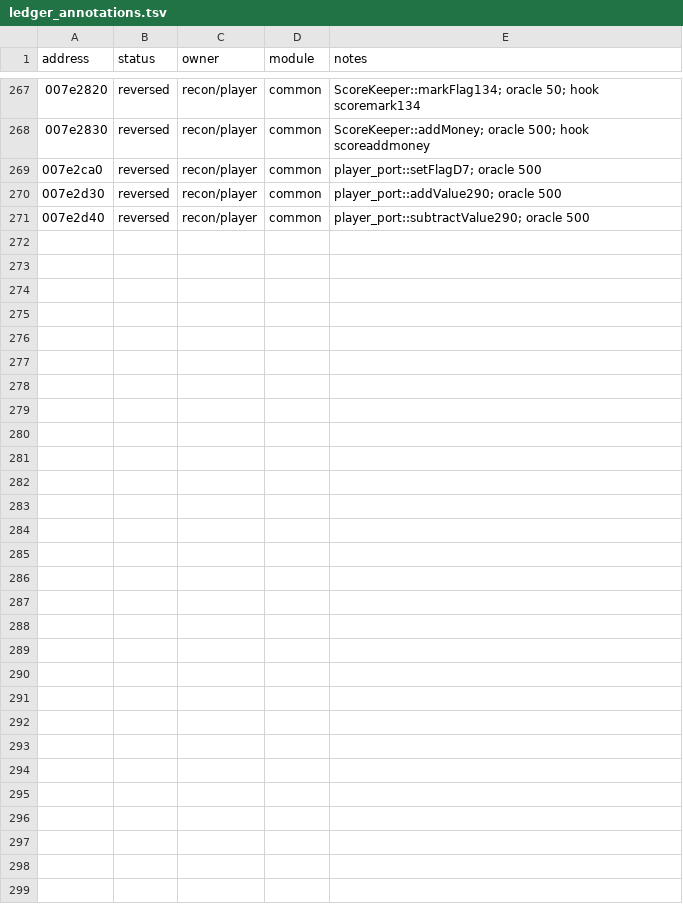
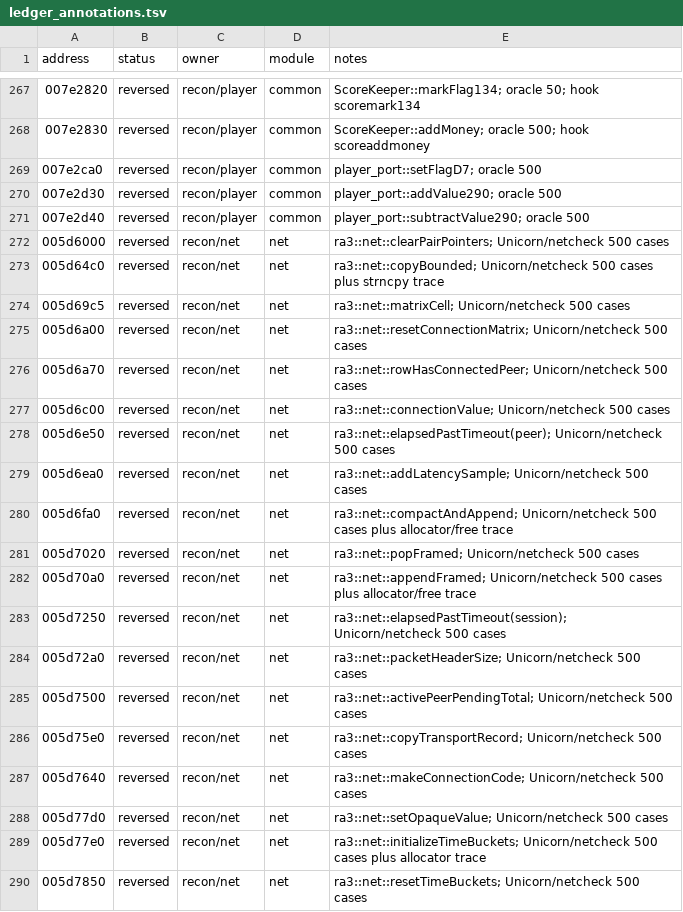
Before and after one commit to HolyCaonima/reaRa3, a TSV file: Ra3Source/docs/analysis/ra3_1.0/ledger_annotations.tsv, drawn as a sheet; only a part is shown, gaps mark what is left out; the diff covers the shown part only; the diff names each change by its address in the sheet, - before the commit and + after, or states it on an @@ line.

```diff
--- a/Ra3Source/docs/analysis/ra3_1.0/ledger_annotations.tsv
+++ b/Ra3Source/docs/analysis/ra3_1.0/ledger_annotations.tsv
+row 272: 005d6000 | reversed | recon/net | net | ra3::net::clearPairPointers; Unicorn/netcheck 500 cases
+row 273: 005d64c0 | reversed | recon/net | net | ra3::net::copyBounded; Unicorn/netcheck 500 cases plus strncpy trace
+row 274: 005d69c5 | reversed | recon/net | net | ra3::net::matrixCell; Unicorn/netcheck 500 cases
+row 275: 005d6a00 | reversed | recon/net | net | ra3::net::resetConnectionMatrix; Unicorn/netcheck 500 cases
+row 276: 005d6a70 | reversed | recon/net | net | ra3::net::rowHasConnectedPeer; Unicorn/netcheck 500 cases
+row 277: 005d6c00 | reversed | recon/net | net | ra3::net::connectionValue; Unicorn/netcheck 500 cases
+row 278: 005d6e50 | reversed | recon/net | net | ra3::net::elapsedPastTimeout(peer); Unicorn/netcheck 500 cases
+row 279: 005d6ea0 | reversed | recon/net | net | ra3::net::addLatencySample; Unicorn/netcheck 500 cases
+row 280: 005d6fa0 | reversed | recon/net | net | ra3::net::compactAndAppend; Unicorn/netcheck 500 cases plus allocator/free trace
+row 281: 005d7020 | reversed | recon/net | net | ra3::net::popFramed; Unicorn/netcheck 500 cases
+row 282: 005d70a0 | reversed | recon/net | net | ra3::net::appendFramed; Unicorn/netcheck 500 cases plus allocator/free trace
+row 283: 005d7250 | reversed | recon/net | net | ra3::net::elapsedPastTimeout(session); Unicorn/netcheck 500 cases
+row 284: 005d72a0 | reversed | recon/net | net | ra3::net::packetHeaderSize; Unicorn/netcheck 500 cases
+row 285: 005d7500 | reversed | recon/net | net | ra3::net::activePeerPendingTotal; Unicorn/netcheck 500 cases
+row 286: 005d75e0 | reversed | recon/net | net | ra3::net::copyTransportRecord; Unicorn/netcheck 500 cases
+row 287: 005d7640 | reversed | recon/net | net | ra3::net::makeConnectionCode; Unicorn/netcheck 500 cases
+row 288: 005d77d0 | reversed | recon/net | net | ra3::net::setOpaqueValue; Unicorn/netcheck 500 cases
+row 289: 005d77e0 | reversed | recon/net | net | ra3::net::initializeTimeBuckets; Unicorn/netcheck 500 cases plus allocator trace
+row 290: 005d7850 | reversed | recon/net | net | ra3::net::resetTimeBuckets; Unicorn/netcheck 500 cases
```
Also changed, not shown: 9 added rows elsewhere in this file, 1 other file.
